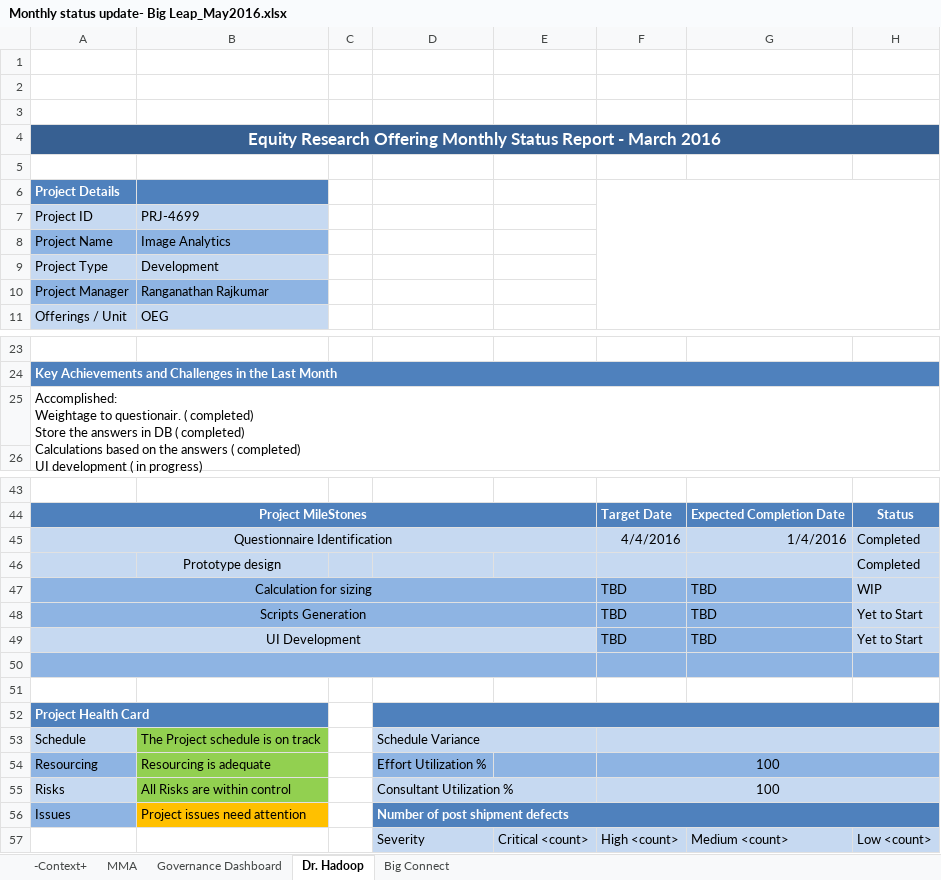
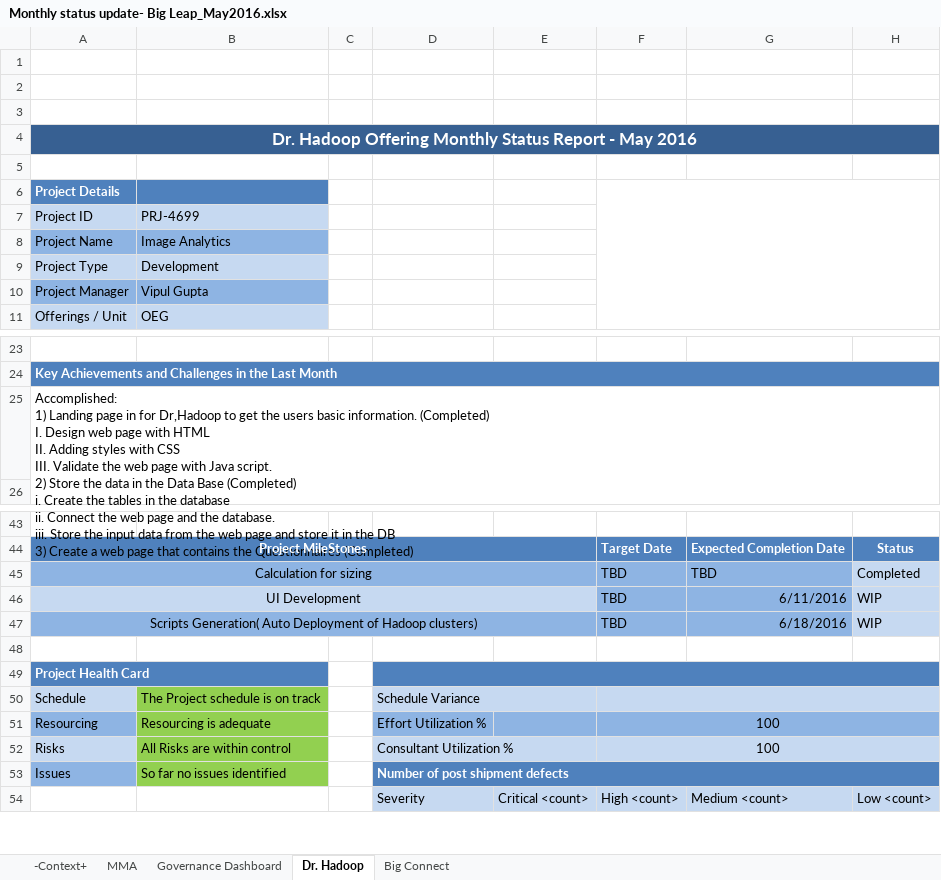
Before and after one commit to SohamNandy-Hexaware/sn123, an Excel workbook: BI/BigLeap/Monthly status update- Big Leap_May2016.xlsx, sheet Dr. Hadoop, drawn as a sheet; only a part is shown, gaps mark what is left out; values as stored, in another font and other column widths than the file's, no borders; charts and pictures not drawn; removed rows and columns are numbered as before the commit, all else as after; ↵ is a line break in a cell; the diff covers the shown part only; the diff names each change by its address in the sheet, - before the commit and + after, or states it on an @@ line.

Commit message:
Updated BI Monthly Project Status Report
Signed-off-by: Mohamed younus A <31933@Hexaware.com>

```diff
--- a/BI/BigLeap/Monthly status update- Big Leap_May2016.xlsx (sheet Dr. Hadoop)
+++ b/BI/BigLeap/Monthly status update- Big Leap_May2016.xlsx (sheet Dr. Hadoop)
-A4: Equity Research Offering Monthly Status Report - March 2016
+A4: Dr. Hadoop Offering Monthly Status Report - May 2016
-B10: Ranganathan Rajkumar
+B10: Vipul Gupta
-A25: Accomplished: ↵ Weightage to questionair. ( completed) ↵ Store the answers in DB ( completed) ↵ Calculations based on the answers ( completed) ↵ UI development ( in progress)
+A25: Accomplished: ↵ 1) Landing page in for Dr,Hadoop to get the users basic information. (Completed) ↵ I. Design web page with HTML ↵ II. Adding styles with CSS ↵ III. Validate the web page with Java script. ↵ 2) Store the data in the Data Base (Completed) ↵ i. Create the tables in the database ↵ ii. Connect the web page and the database. ↵ iii. Store the input data from the web page and store it in the DB ↵ 3) Create a web page that contains the Questionnaires (Completed)
-row 45: Questionnaire Identification |  |  |  |  | 4/4/2016 | 1/4/2016 | Completed
-row 46:  | Prototype design |  |  |  |  |  | Completed
-H45: WIP
+H45: Completed
-row 48: Scripts Generation |  |  |  |  | TBD | TBD | Yet to Start
-G46: TBD
+G46: 6/11/2016
-H46: Yet to Start
+H46: WIP
-row 47: (empty)
+row 47: Scripts Generation( Auto Deployment of Hadoop clusters) |  |  |  |  | TBD | 6/18/2016 | WIP
-H47 fill: #8EB4E3
+H47 fill: #C6D9F1
-B53: Project issues need attention
+B53: So far no issues identified
-B53 fill: #FFC000
+B53 fill: #92D050
```
Also changed, not shown: 1 edited cell elsewhere in this sheet, sheet -Context+, sheet Governance Dashboard, sheet Big Connect, sheet MMA, charts or pictures, BFS/CRES/MonthlyProjectStatusReport-CRES Offering_May2016.xlsx, BFS/EquityResearchoffering/MonthlyProjectStatusReport-EquityResearchofferingMay2016.xlsx, 7 other files.
